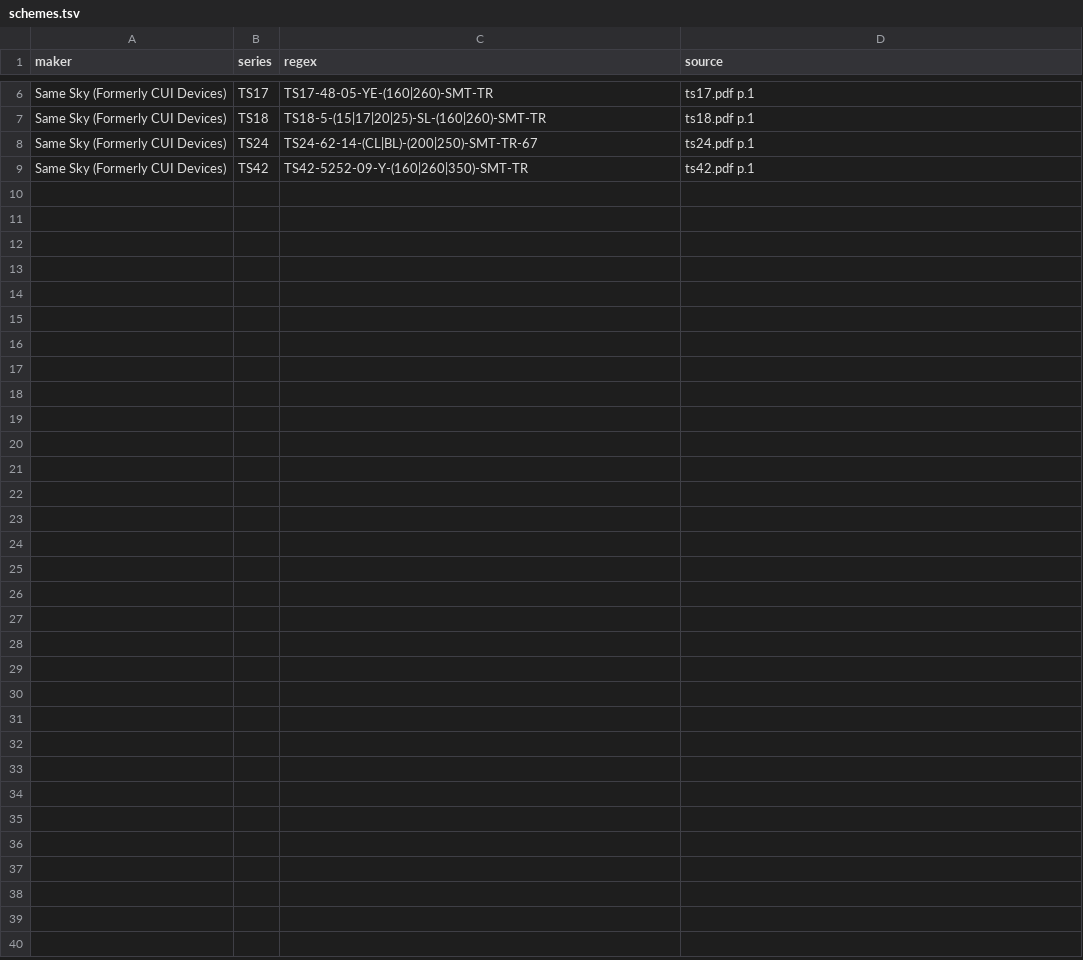
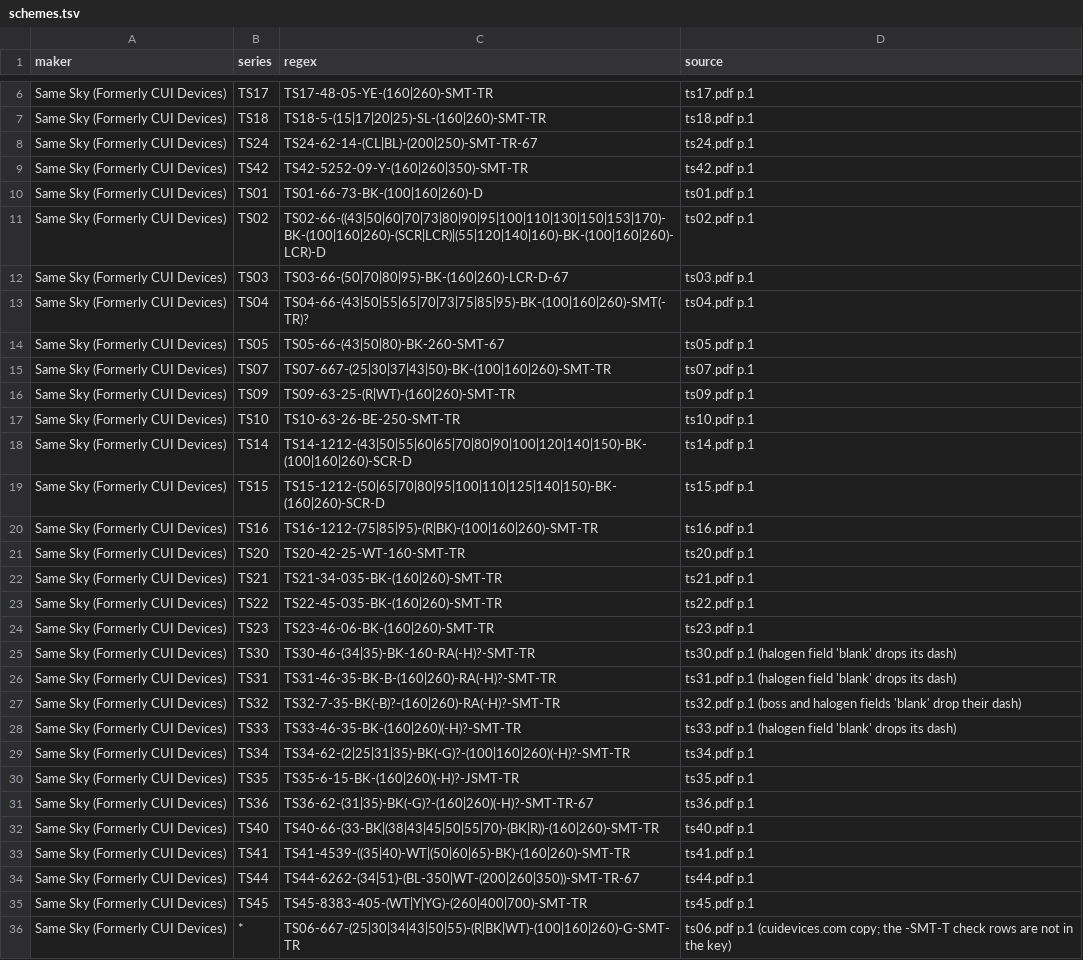
Before and after one commit to zaun/schematical, a TSV file: planning/plan-27-data/work/samesky/schemes.tsv, drawn as a sheet; only a part is shown, gaps mark what is left out; the diff names each change by its address in the sheet, - before the commit and + after, or states it on an @@ line.

```diff
--- a/planning/plan-27-data/work/samesky/schemes.tsv
+++ b/planning/plan-27-data/work/samesky/schemes.tsv
+row 10: Same Sky (Formerly CUI Devices) | TS01 | TS01-66-73-BK-(100|160|260)-D | ts01.pdf p.1
+row 11: Same Sky (Formerly CUI Devices) | TS02 | TS02-66-((43|50|60|70|73|80|90|95|100|110|130|150|153|170)-BK-(100|160|260)-(SCR|LCR)|(55|120|140|160)-BK-(100|160|260)-LCR)-D | ts02.pdf p.1
+row 12: Same Sky (Formerly CUI Devices) | TS03 | TS03-66-(50|70|80|95)-BK-(160|260)-LCR-D-67 | ts03.pdf p.1
+row 13: Same Sky (Formerly CUI Devices) | TS04 | TS04-66-(43|50|55|65|70|73|75|85|95)-BK-(100|160|260)-SMT(-TR)? | ts04.pdf p.1
+row 14: Same Sky (Formerly CUI Devices) | TS05 | TS05-66-(43|50|80)-BK-260-SMT-67 | ts05.pdf p.1
+row 15: Same Sky (Formerly CUI Devices) | TS07 | TS07-667-(25|30|37|43|50)-BK-(100|160|260)-SMT-TR | ts07.pdf p.1
+row 16: Same Sky (Formerly CUI Devices) | TS09 | TS09-63-25-(R|WT)-(160|260)-SMT-TR | ts09.pdf p.1
+row 17: Same Sky (Formerly CUI Devices) | TS10 | TS10-63-26-BE-250-SMT-TR | ts10.pdf p.1
+row 18: Same Sky (Formerly CUI Devices) | TS14 | TS14-1212-(43|50|55|60|65|70|80|90|100|120|140|150)-BK-(100|160|260)-SCR-D | ts14.pdf p.1
+row 19: Same Sky (Formerly CUI Devices) | TS15 | TS15-1212-(50|65|70|80|95|100|110|125|140|150)-BK-(160|260)-SCR-D | ts15.pdf p.1
+row 20: Same Sky (Formerly CUI Devices) | TS16 | TS16-1212-(75|85|95)-(R|BK)-(100|160|260)-SMT-TR | ts16.pdf p.1
+row 21: Same Sky (Formerly CUI Devices) | TS20 | TS20-42-25-WT-160-SMT-TR | ts20.pdf p.1
+row 22: Same Sky (Formerly CUI Devices) | TS21 | TS21-34-035-BK-(160|260)-SMT-TR | ts21.pdf p.1
+row 23: Same Sky (Formerly CUI Devices) | TS22 | TS22-45-035-BK-(160|260)-SMT-TR | ts22.pdf p.1
+row 24: Same Sky (Formerly CUI Devices) | TS23 | TS23-46-06-BK-(160|260)-SMT-TR | ts23.pdf p.1
+row 25: Same Sky (Formerly CUI Devices) | TS30 | TS30-46-(34|35)-BK-160-RA(-H)?-SMT-TR | ts30.pdf p.1 (halogen field 'blank' drops its dash)
+row 26: Same Sky (Formerly CUI Devices) | TS31 | TS31-46-35-BK-B-(160|260)-RA(-H)?-SMT-TR | ts31.pdf p.1 (halogen field 'blank' drops its dash)
+row 27: Same Sky (Formerly CUI Devices) | TS32 | TS32-7-35-BK(-B)?-(160|260)-RA(-H)?-SMT-TR | ts32.pdf p.1 (boss and halogen fields 'blank' drop their dash)
+row 28: Same Sky (Formerly CUI Devices) | TS33 | TS33-46-35-BK-(160|260)(-H)?-SMT-TR | ts33.pdf p.1 (halogen field 'blank' drops its dash)
+row 29: Same Sky (Formerly CUI Devices) | TS34 | TS34-62-(2|25|31|35)-BK(-G)?-(100|160|260)(-H)?-SMT-TR | ts34.pdf p.1
+row 30: Same Sky (Formerly CUI Devices) | TS35 | TS35-6-15-BK-(160|260)(-H)?-JSMT-TR | ts35.pdf p.1
+row 31: Same Sky (Formerly CUI Devices) | TS36 | TS36-62-(31|35)-BK(-G)?-(160|260)(-H)?-SMT-TR-67 | ts36.pdf p.1
+row 32: Same Sky (Formerly CUI Devices) | TS40 | TS40-66-(33-BK|(38|43|45|50|55|70)-(BK|R))-(160|260)-SMT-TR | ts40.pdf p.1
+row 33: Same Sky (Formerly CUI Devices) | TS41 | TS41-4539-((35|40)-WT|(50|60|65)-BK)-(160|260)-SMT-TR | ts41.pdf p.1
+row 34: Same Sky (Formerly CUI Devices) | TS44 | TS44-6262-(34|51)-(BL-350|WT-(200|260|350))-SMT-TR-67 | ts44.pdf p.1
+row 35: Same Sky (Formerly CUI Devices) | TS45 | TS45-8383-405-(WT|Y|YG)-(260|400|700)-SMT-TR | ts45.pdf p.1
+row 36: Same Sky (Formerly CUI Devices) | * | TS06-667-(25|30|34|43|50|55)-(R|BK|WT)-(100|160|260)-G-SMT-TR | ts06.pdf p.1 (cuidevices.com copy; the -SMT-T check rows are not in the key)
```
Also changed, not shown: planning/plan-27-data/work/samesky/specs.tsv, 21 other files.
